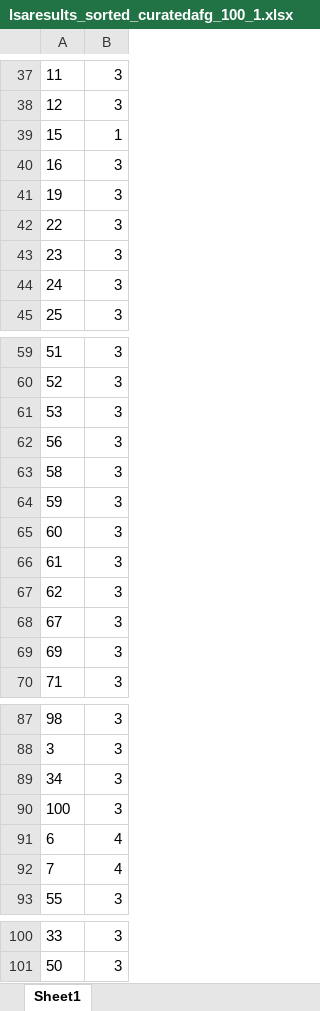
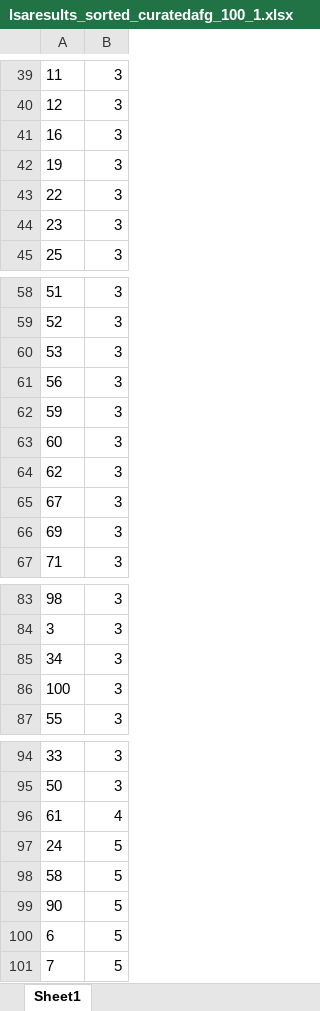
Before and after one commit to varali/lda-lsa, an Excel workbook: lsaresults_sorted_curatedafg_100_1.xlsx, sheet Sheet1, drawn as a sheet; only a part is shown, gaps mark what is left out; values as stored, in another font and other column widths than the file's, no borders; removed rows and columns are numbered as before the commit, all else as after; the diff covers the shown part only; the diff names each change by its address in the sheet, - before the commit and + after, or states it on an @@ line.

```diff
--- a/lsaresults_sorted_curatedafg_100_1.xlsx (sheet Sheet1)
+++ b/lsaresults_sorted_curatedafg_100_1.xlsx (sheet Sheet1)
@@ row 39 moved to row 2: 15 @@
-row 44: 24 | 3
-row 63: 58 | 3
-row 66: 61 | 3
-row 91: 6 | 4
-row 92: 7 | 4
+row 96: 61 | 4
+row 97: 24 | 5
+row 98: 58 | 5
+row 99: 90 | 5
+row 100: 6 | 5
+row 101: 7 | 5
```
Also changed, not shown: 1 removed row and 1 moved row elsewhere in this sheet, ldaresults_curatedafg_100_5.xlsx, ldaresults_sorted_curatedafg_100_1.xlsx, 11 other files.
